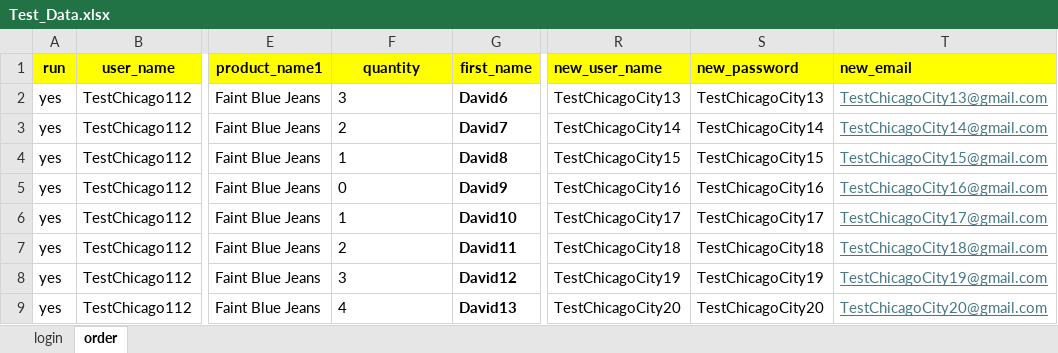
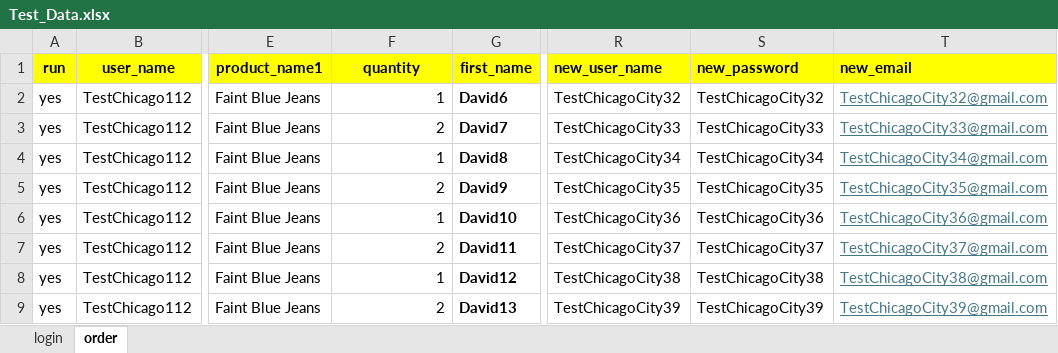
Before and after one commit to DmitriyV7/POM6, an Excel workbook: src/main/resources/test_data/Test_Data.xlsx, sheet order, drawn as a sheet; only a part is shown, gaps mark what is left out; values as stored, in another font and other column widths than the file's, no borders; the diff covers the shown part only; the diff names each change by its address in the sheet, - before the commit and + after, or states it on an @@ line.

Commit message:
data updated

```diff
--- a/src/main/resources/test_data/Test_Data.xlsx (sheet order)
+++ b/src/main/resources/test_data/Test_Data.xlsx (sheet order)
-F2 (quantity): 3
+F2 (quantity): 1
-R2 (new_user_name): TestChicagoCity13
+R2 (new_user_name): TestChicagoCity32
-S2 (new_password): TestChicagoCity13
+S2 (new_password): TestChicagoCity32
-T2 (new_email): TestChicagoCity13@gmail.com
+T2 (new_email): TestChicagoCity32@gmail.com
-F3:F4 alignment: left
+F3:F4 alignment: right
-R3 (new_user_name): TestChicagoCity14
+R3 (new_user_name): TestChicagoCity33
-S3 (new_password): TestChicagoCity14
+S3 (new_password): TestChicagoCity33
-T3 (new_email): TestChicagoCity14@gmail.com
+T3 (new_email): TestChicagoCity33@gmail.com
-R4 (new_user_name): TestChicagoCity15
+R4 (new_user_name): TestChicagoCity34
-S4 (new_password): TestChicagoCity15
+S4 (new_password): TestChicagoCity34
-T4 (new_email): TestChicagoCity15@gmail.com
+T4 (new_email): TestChicagoCity34@gmail.com
-F5 (quantity): 0
+F5 (quantity): 2
-R5 (new_user_name): TestChicagoCity16
+R5 (new_user_name): TestChicagoCity35
-S5 (new_password): TestChicagoCity16
+S5 (new_password): TestChicagoCity35
-T5 (new_email): TestChicagoCity16@gmail.com
+T5 (new_email): TestChicagoCity35@gmail.com
-F6:F7 alignment: left
+F6:F7 alignment: right
-R6 (new_user_name): TestChicagoCity17
+R6 (new_user_name): TestChicagoCity36
-S6 (new_password): TestChicagoCity17
+S6 (new_password): TestChicagoCity36
-T6 (new_email): TestChicagoCity17@gmail.com
+T6 (new_email): TestChicagoCity36@gmail.com
-R7 (new_user_name): TestChicagoCity18
+R7 (new_user_name): TestChicagoCity37
-S7 (new_password): TestChicagoCity18
+S7 (new_password): TestChicagoCity37
-T7 (new_email): TestChicagoCity18@gmail.com
+T7 (new_email): TestChicagoCity37@gmail.com
-F8 (quantity): 3
+F8 (quantity): 1
-R8 (new_user_name): TestChicagoCity19
+R8 (new_user_name): TestChicagoCity38
-S8 (new_password): TestChicagoCity19
+S8 (new_password): TestChicagoCity38
-T8 (new_email): TestChicagoCity19@gmail.com
+T8 (new_email): TestChicagoCity38@gmail.com
-F9 (quantity): 4
+F9 (quantity): 2
-R9 (new_user_name): TestChicagoCity20
+R9 (new_user_name): TestChicagoCity39
-S9 (new_password): TestChicagoCity20
+S9 (new_password): TestChicagoCity39
-T9 (new_email): TestChicagoCity20@gmail.com
+T9 (new_email): TestChicagoCity39@gmail.com
```
Also changed, not shown: 44 edited cells elsewhere in this sheet, sheet login, 1 other file.
